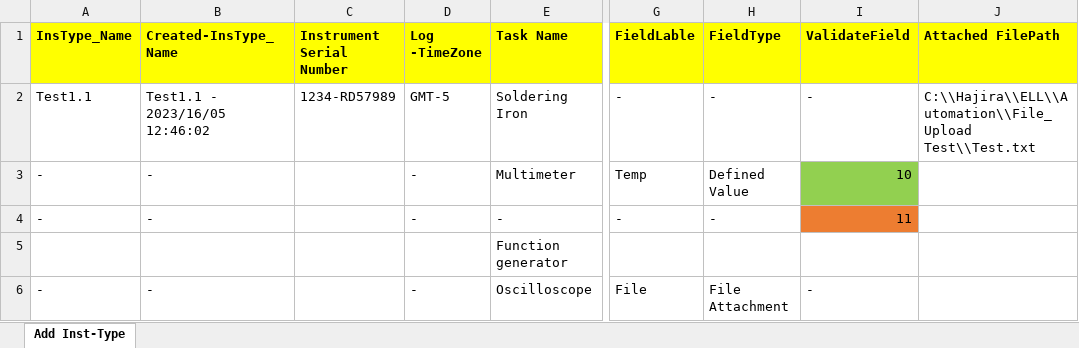
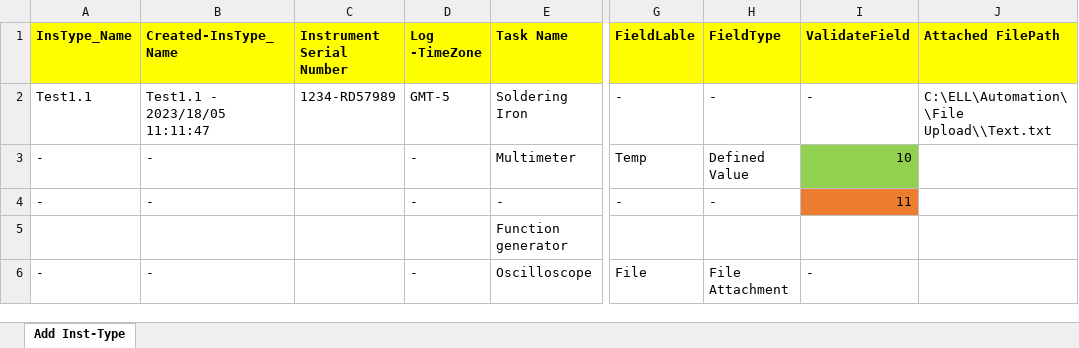
Before and after one commit to Alphi-Razul/ELL-Automation, an Excel workbook: Excel/ELL_Add Instrument & Type.xlsx, sheet Add Inst-Type, drawn as a sheet; only a part is shown, gaps mark what is left out; values as stored, in another font and other column widths than the file's, no borders; the diff names each change by its address in the sheet, - before the commit and + after, or states it on an @@ line.

Commit message:
ELL-Name Change

```diff
--- a/Excel/ELL_Add Instrument & Type.xlsx (sheet Add Inst-Type)
+++ b/Excel/ELL_Add Instrument & Type.xlsx (sheet Add Inst-Type)
-B2 (Created-InsType_Name): Test1.1 - 2023/16/05 12:46:02
+B2 (Created-InsType_Name): Test1.1 - 2023/18/05 11:11:47
-J2 (Attached FilePath): C:\\Hajira\\ELL\\Automation\\File_Upload Test\\Test.txt
+J2 (Attached FilePath): C:\ELL\Automation\\File Upload\\Text.txt
```
Also changed, not shown: Excel/DataBase Selection.xlsx, Excel/ELL_Departments & Units.xlsx, 6 other files.
